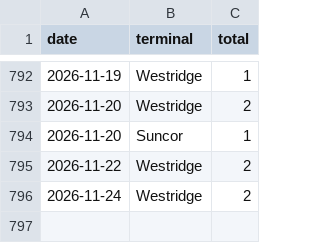
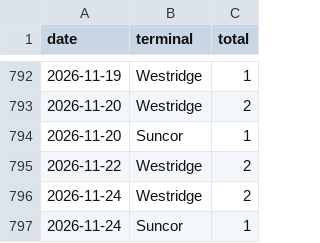
Before and after one commit to vs-postmedia/tanker-tracker, a CSV file: data/output/ships-daily.csv, drawn as a sheet; only a part is shown, gaps mark what is left out; the diff names each change by its address in the sheet, - before the commit and + after, or states it on an @@ line.

```diff
--- a/data/output/ships-daily.csv
+++ b/data/output/ships-daily.csv
+row 797: 2026-11-24 | Suncor | 1
```
Also changed, not shown: data/output/ships-cumulative.csv, data/output/ships-monthly.csv, 4 other files.
